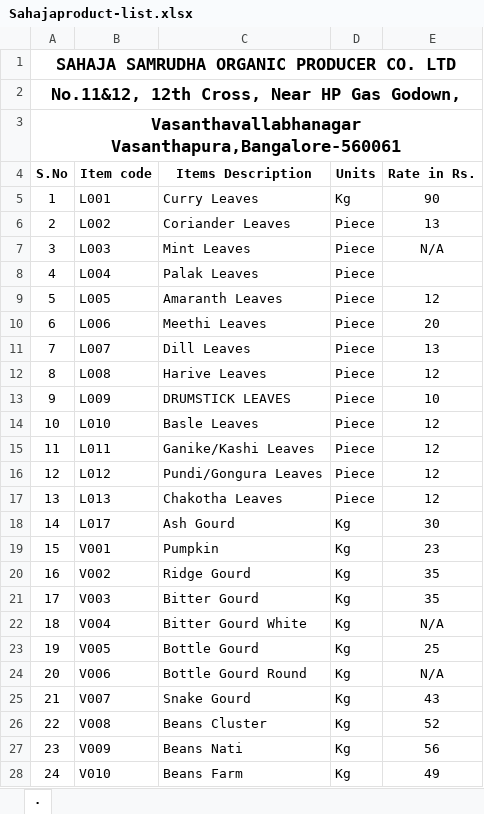
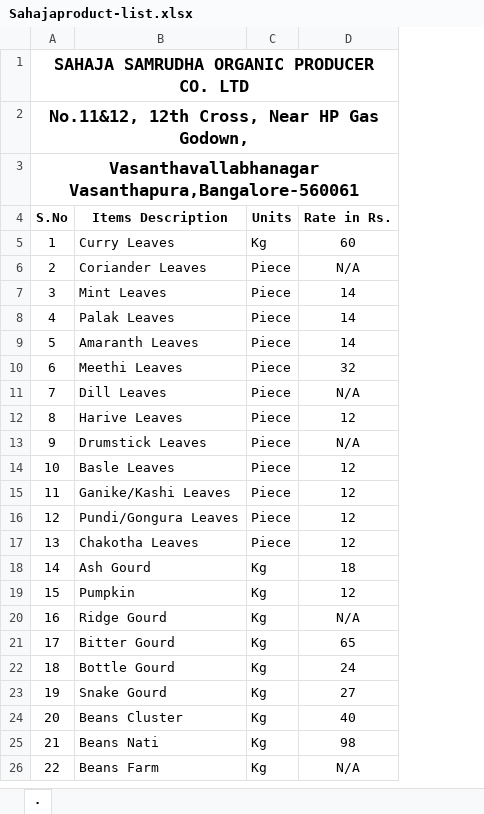
Before and after one commit to Good-Old-Living/webapps, an Excel workbook: ROOT/tmpfiles/Sahajaproduct-list.xlsx, sheet ., drawn as a sheet; only a part is shown; values as stored, in another font and other column widths than the file's, no borders; charts and pictures not drawn; removed rows and columns are numbered as before the commit, all else as after; the diff covers the shown part only; the diff names each change by its address in the sheet, - before the commit and + after, or states it on an @@ line.

```diff
--- a/ROOT/tmpfiles/Sahajaproduct-list.xlsx (sheet .)
+++ b/ROOT/tmpfiles/Sahajaproduct-list.xlsx (sheet .)
-column B (Item code), rows 5-12: L001 | L002 | L003 | L004 | L005 | L006 | L007 | L008; rows 14-21: L010 | L011 | L012 | L013 | L017 | V001 | V002 | V003; row 23: V005; rows 25-28: V007 | V008 | V009 | V010
-D5 (Rate in Rs.): 90
+D5 (Rate in Rs.): 60
-D6 (Rate in Rs.): 13
+D6 (Rate in Rs.): N/A
-D7 (Rate in Rs.): N/A
+D7 (Rate in Rs.): 14
-D8 (Rate in Rs.): (empty)
+D8 (Rate in Rs.): 14
-D9 (Rate in Rs.): 12
+D9 (Rate in Rs.): 14
-D10 (Rate in Rs.): 20
+D10 (Rate in Rs.): 32
-D11 (Rate in Rs.): 13
+D11 (Rate in Rs.): N/A
-row 13: 9 | L009 | DRUMSTICK LEAVES | Piece | 10
+row 13: 9 | Drumstick Leaves | Piece | N/A
-D18 (Rate in Rs.): 30
+D18 (Rate in Rs.): 18
-D19 (Rate in Rs.): 23
+D19 (Rate in Rs.): 12
-D20 (Rate in Rs.): 35
+D20 (Rate in Rs.): N/A
-D21 (Rate in Rs.): 35
+D21 (Rate in Rs.): 65
-row 22: 18 | V004 | Bitter Gourd White | Kg | N/A
@@ column A (S.No) renumbered between rows 22 and 82 @@
-D22 (Rate in Rs.): 25
+D22 (Rate in Rs.): 24
-row 24: 20 | V006 | Bottle Gourd Round | Kg | N/A
-D23 (Rate in Rs.): 43
+D23 (Rate in Rs.): 27
-D24 (Rate in Rs.): 52
+D24 (Rate in Rs.): 40
-D25 (Rate in Rs.): 56
+D25 (Rate in Rs.): 98
-D26 (Rate in Rs.): 49
+D26 (Rate in Rs.): N/A
```
Also changed, not shown: 9 added rows, 10 removed rows and 55 edited cells elsewhere in this sheet, charts or pictures, ROOT/tmpfiles/Arivuproduct-list.xlsx, ROOT/tmpfiles/price_list.xlsx, 4 other files.
